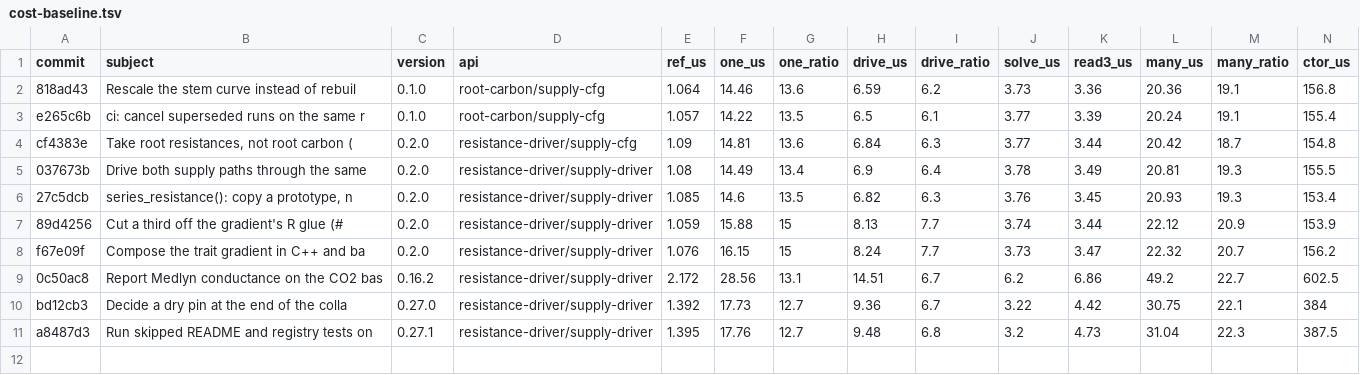
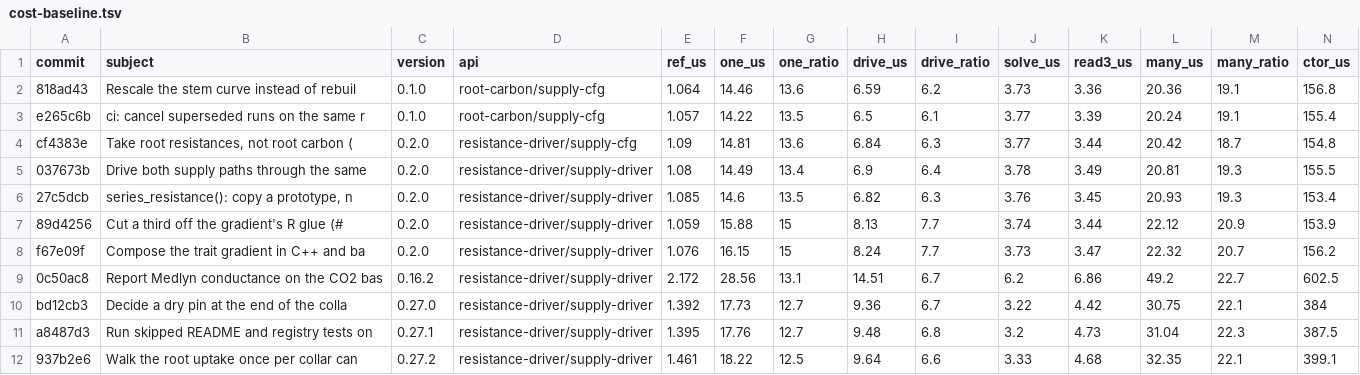
Before and after one commit to aornugent/phylloptim, a TSV file: tools/cost-baseline.tsv, drawn as a sheet; only a part is shown; rows hold the shown columns only; the diff names each change by its address in the sheet, - before the commit and + after, or states it on an @@ line.

```diff
--- a/tools/cost-baseline.tsv
+++ b/tools/cost-baseline.tsv
+row 12: 937b2e6 | Walk the root uptake once per collar can | 0.27.2 | resistance-driver/supply-driver | 1.461 | 18.22 | 12.5 | 9.64 | 6.6 | 3.33 | 4.68 | 32.35 | 22.1 | 399.1
```
Also changed, not shown: 25 other files.
